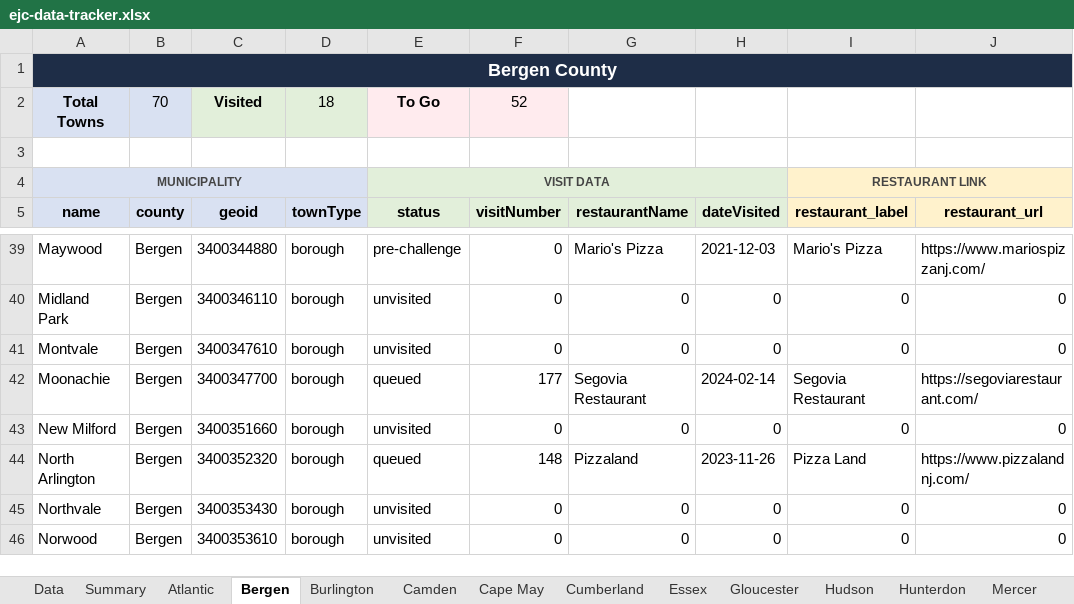
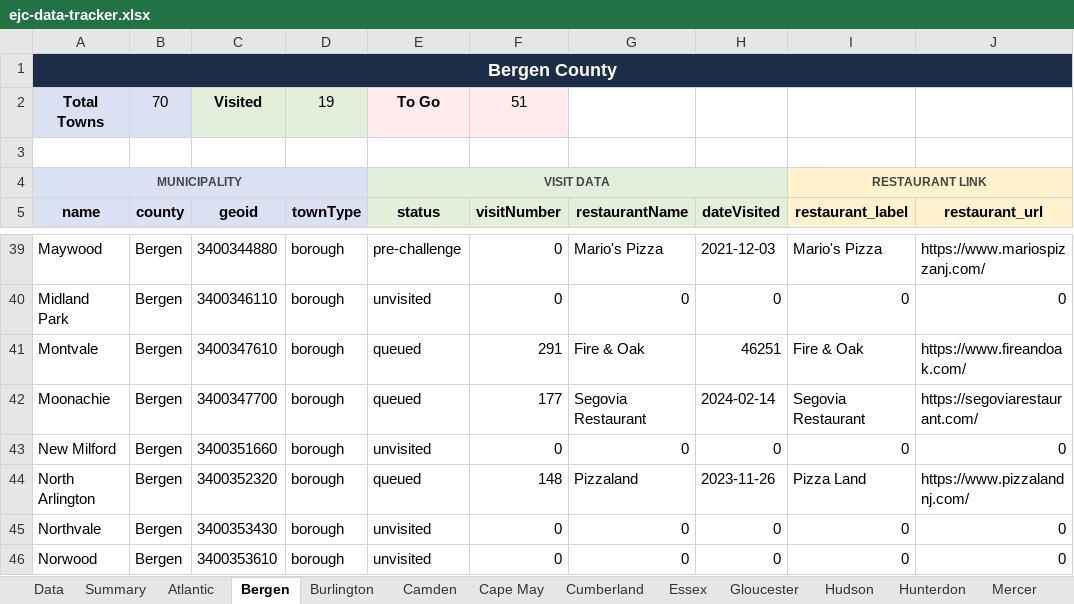
Before and after one commit to jrzyshr/eatjerseychallenge, an Excel workbook: data/ejc-data-tracker.xlsx, sheet Bergen, drawn as a sheet; only a part is shown, gaps mark what is left out; values as stored, in another font and other column widths than the file's, no borders; the diff names each change by its address in the sheet, - before the commit and + after, or states it on an @@ line.

Commit message:
feat: update Montvale and Westfield statuses to queued with restaurant details

```diff
--- a/data/ejc-data-tracker.xlsx (sheet Bergen)
+++ b/data/ejc-data-tracker.xlsx (sheet Bergen)
-D2 (townType): 18
+D2 (townType): 19
-F2 (visitNumber): 52
+F2 (visitNumber): 51
-E41 (status): unvisited
+E41 (status): queued
-F41 (visitNumber): 0
+F41 (visitNumber): 291
-G41 (restaurantName): 0
+G41 (restaurantName): Fire & Oak
-H41 (dateVisited): 0
+H41 (dateVisited): 46251
-I41 (restaurant_label): 0
+I41 (restaurant_label): Fire & Oak
-J41 (restaurant_url): 0
+J41 (restaurant_url): https://www.fireandoak.com/
```
Also changed, not shown: sheet Data, sheet Summary, sheet Union, 2 other files.
